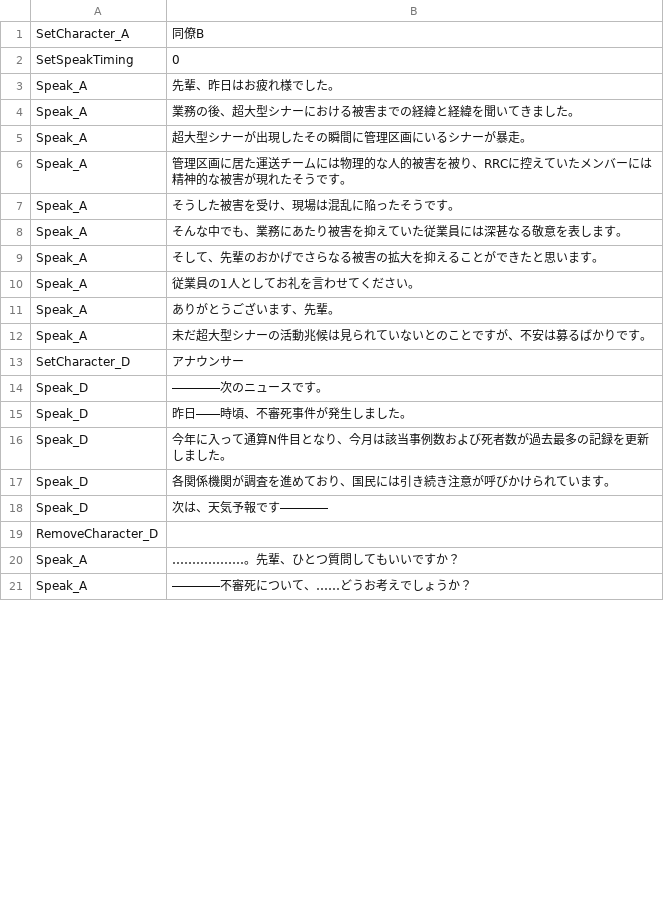
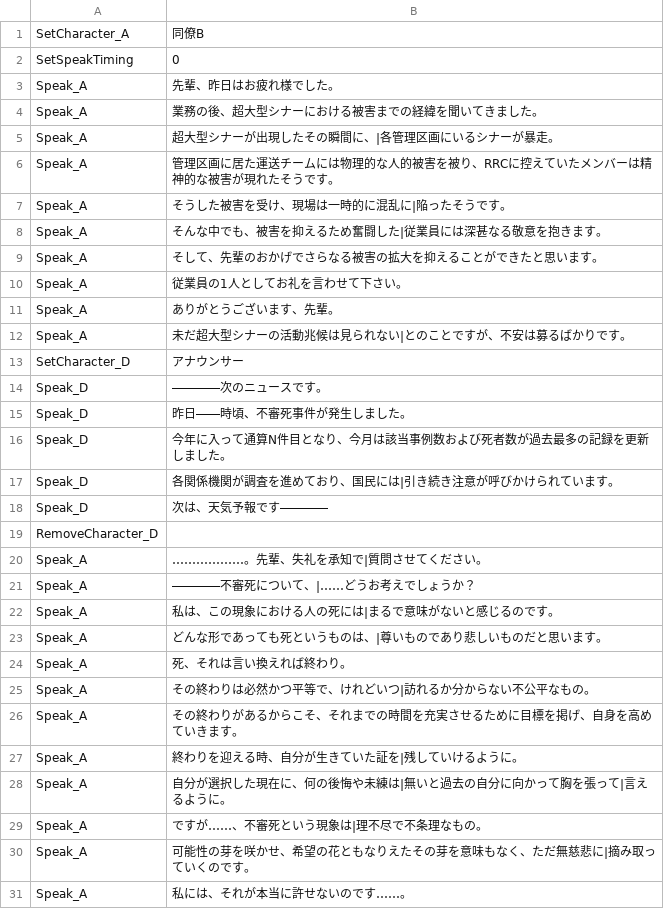
Before and after one commit to sca-syuya-kumagai-0005/GraduationWork, a CSV file: Helios/Assets/Csv/Adventure/Day_25.csv, drawn as a sheet; only a part is shown; the diff covers the shown part only.

```diff
--- a/Helios/Assets/Csv/Adventure/Day_25.csv
+++ b/Helios/Assets/Csv/Adventure/Day_25.csv
@@ -3,11 +3,11 @@ SetSpeakTiming,0
 Speak_A,先輩、昨日はお疲れ様でした。
-Speak_A,業務の後、超大型シナーにおける被害までの経緯と経緯を聞いてきました。
-Speak_A,超大型シナーが出現したその瞬間に管理区画にいるシナーが暴走。
-Speak_A,管理区画に居た運送チームには物理的な人的被害を被り、RRCに控えていたメンバーには精神的な被害が現れたそうです。
-Speak_A,そうした被害を受け、現場は混乱に陥ったそうです。
-Speak_A,そんな中でも、業務にあたり被害を抑えていた従業員には深甚なる敬意を表します。
+Speak_A,業務の後、超大型シナーにおける被害までの経緯を聞いてきました。
+Speak_A,超大型シナーが出現したその瞬間に、|各管理区画にいるシナーが暴走。
+Speak_A,管理区画に居た運送チームには物理的な人的被害を被り、RRCに控えていたメンバーは精神的な被害が現れたそうです。
+Speak_A,そうした被害を受け、現場は一時的に混乱に|陥ったそうです。
+Speak_A,そんな中でも、被害を抑えるため奮闘した|従業員には深甚なる敬意を抱きます。
 Speak_A,そして、先輩のおかげでさらなる被害の拡大を抑えることができたと思います。
-Speak_A,従業員の1人としてお礼を言わせてください。
+Speak_A,従業員の1人としてお礼を言わせて下さい。
 Speak_A,ありがとうございます、先輩。
-Speak_A,未だ超大型シナーの活動兆候は見られていないとのことですが、不安は募るばかりです。
+Speak_A,未だ超大型シナーの活動兆候は見られない|とのことですが、不安は募るばかりです。
 SetCharacter_D,アナウンサー
@@ -16,6 +16,16 @@ Speak_D,昨日――時頃、不審死事件が発生しました。
 Speak_D,今年に入って通算N件目となり、今月は該当事例数および死者数が過去最多の記録を更新しました。
-Speak_D,各関係機関が調査を進めており、国民には引き続き注意が呼びかけられています。
+Speak_D,各関係機関が調査を進めており、国民には|引き続き注意が呼びかけられています。
 Speak_D,次は、天気予報です――――
 RemoveCharacter_D,
-Speak_A,………………。先輩、ひとつ質問してもいいですか？
-Speak_A,――――不審死について、……どうお考えでしょうか？
+Speak_A,………………。先輩、失礼を承知で|質問させてください。
+Speak_A,――――不審死について、|……どうお考えでしょうか？
+Speak_A,私は、この現象における人の死には|まるで意味がないと感じるのです。
+Speak_A,どんな形であっても死というものは、|尊いものであり悲しいものだと思います。
+Speak_A,死、それは言い換えれば終わり。
+Speak_A,その終わりは必然かつ平等で、けれどいつ|訪れるか分からない不公平なもの。
+Speak_A,その終わりがあるからこそ、それまでの時間を充実させるために目標を掲げ、自身を高めていきます。
+Speak_A,終わりを迎える時、自分が生きていた証を|残していけるように。
+Speak_A,自分が選択した現在に、何の後悔や未練は|無いと過去の自分に向かって胸を張って|言えるように。
+Speak_A,ですが……、不審死という現象は|理不尽で不条理なもの。
+Speak_A,可能性の芽を咲かせ、希望の花ともなりえたその芽を意味もなく、ただ無慈悲に|摘み取っていくのです。
+Speak_A,私には、それが本当に許せないのです……。
```
Also changed, not shown: 5 added rows and 4 edited cells elsewhere in this file, Helios/Assets/Csv/Adventure/Day_16.csv, Helios/Assets/Csv/Adventure/Day_19.csv, 23 other files.
